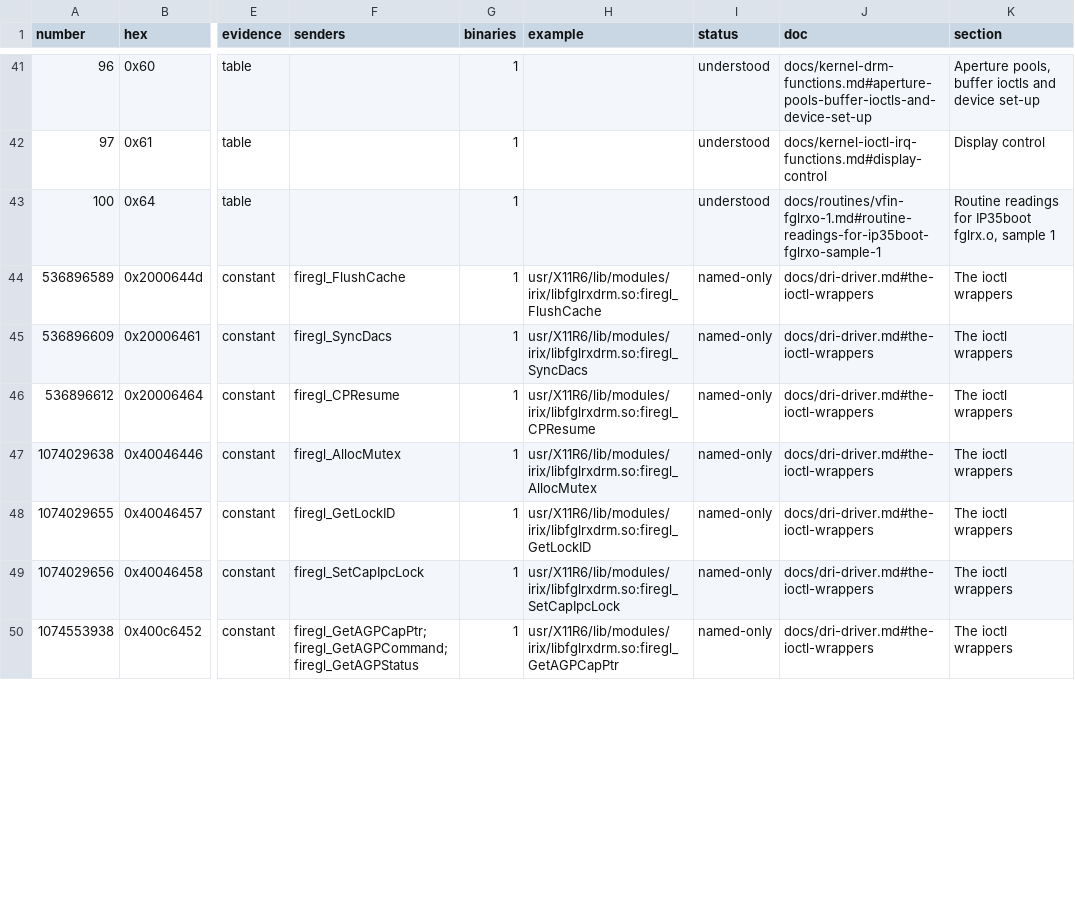
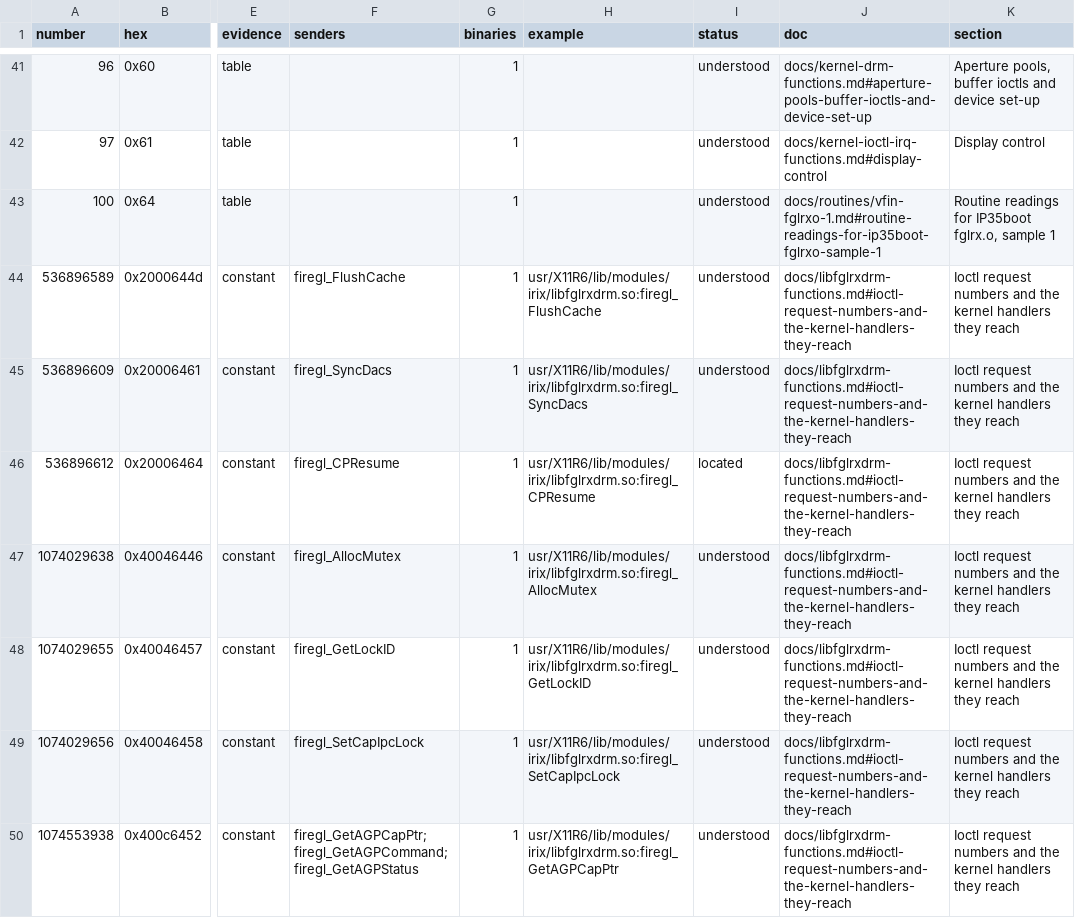
Before and after one commit to jamesbraid/voyager, a TSV file: docs/inventory/ioctls.tsv, drawn as a sheet; only a part is shown, gaps mark what is left out; the diff covers the shown part only; the diff names each change by its address in the sheet, - before the commit and + after, or states it on an @@ line.

Commit message:
docs/inventory: regenerate after the ioctl request readings
The ioctl table now credits 31 of its 33 named-only request numbers
through the handler entries added in the previous commit, so ioctls
goes from 42 to 73 understood (2 of those carry an open sub-fact).
Regenerated from the same binaries, root manifest and sibling pins;
mmio and spec-registers are unchanged.

```diff
--- a/docs/inventory/ioctls.tsv
+++ b/docs/inventory/ioctls.tsv
-I44:I45 (status): named-only
+I44:I45 (status): understood
-J44:J50 (doc): docs/dri-driver.md#the-ioctl-wrappers
+J44:J50 (doc): docs/libfglrxdrm-functions.md#ioctl-request-numbers-and-the-kernel-handlers-they-reach
-K44:K50 (section): The ioctl wrappers
+K44:K50 (section): Ioctl request numbers and the kernel handlers they reach
-I46 (status): named-only
+I46 (status): located
-I47:I50 (status): named-only
+I47:I50 (status): understood
```
Also changed, not shown: 78 edited cells elsewhere in this file, docs/inventory/summary.tsv, 1 other file.
